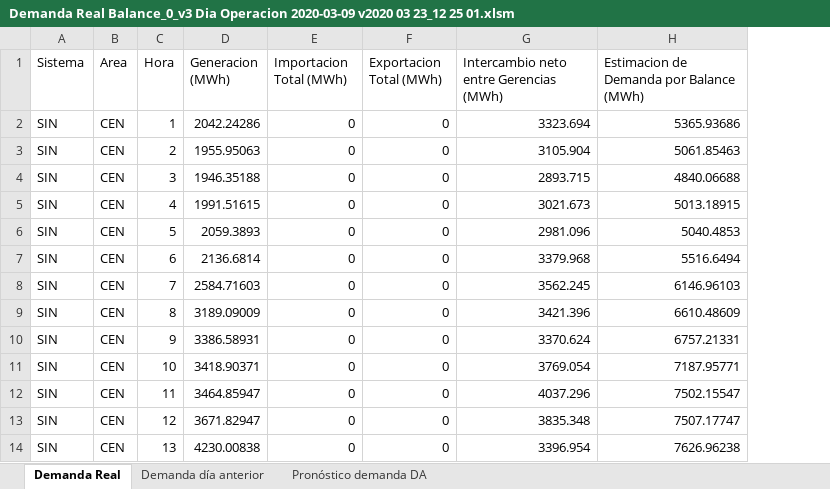
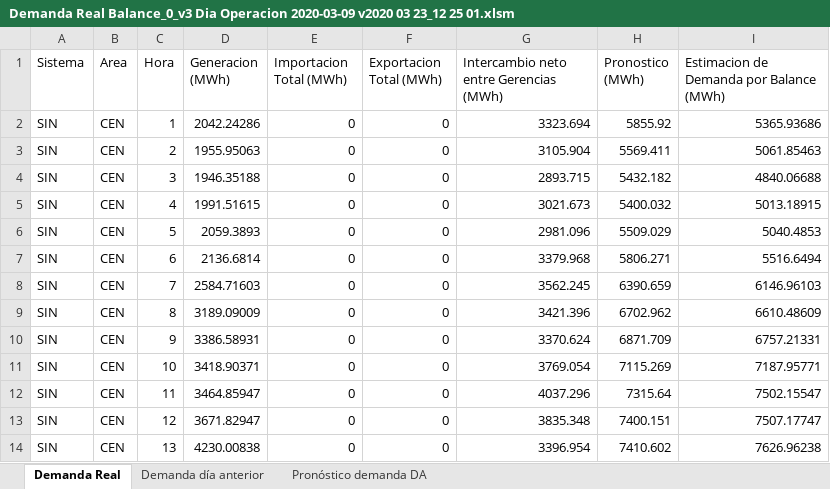
Before and after one commit to ERAUMECR/RNN_Demand, an Excel workbook: Demanda Real Balance_0_v3 Dia Operacion 2020-03-09 v2020 03 23_12 25 01.xlsm, sheet Demanda Real, drawn as a sheet; only a part is shown; values as stored, in another font and other column widths than the file's, no borders; the diff names each change by its address in the sheet, - before the commit and + after, or states it on an @@ line.

```diff
--- a/Demanda Real Balance_0_v3 Dia Operacion 2020-03-09 v2020 03 23_12 25 01.xlsm (sheet Demanda Real)
+++ b/Demanda Real Balance_0_v3 Dia Operacion 2020-03-09 v2020 03 23_12 25 01.xlsm (sheet Demanda Real)
+column H (Pronostico (MWh)), rows 2-14: 5855.92 | 5569.411 | 5432.182 | 5400.032 | 5509.029 | 5806.271 | 6390.659 | 6702.962 | 6871.709 | 7115.269 | 7315.64 | 7400.151 | 7410.602
```
Also changed, not shown: 1 other file.
